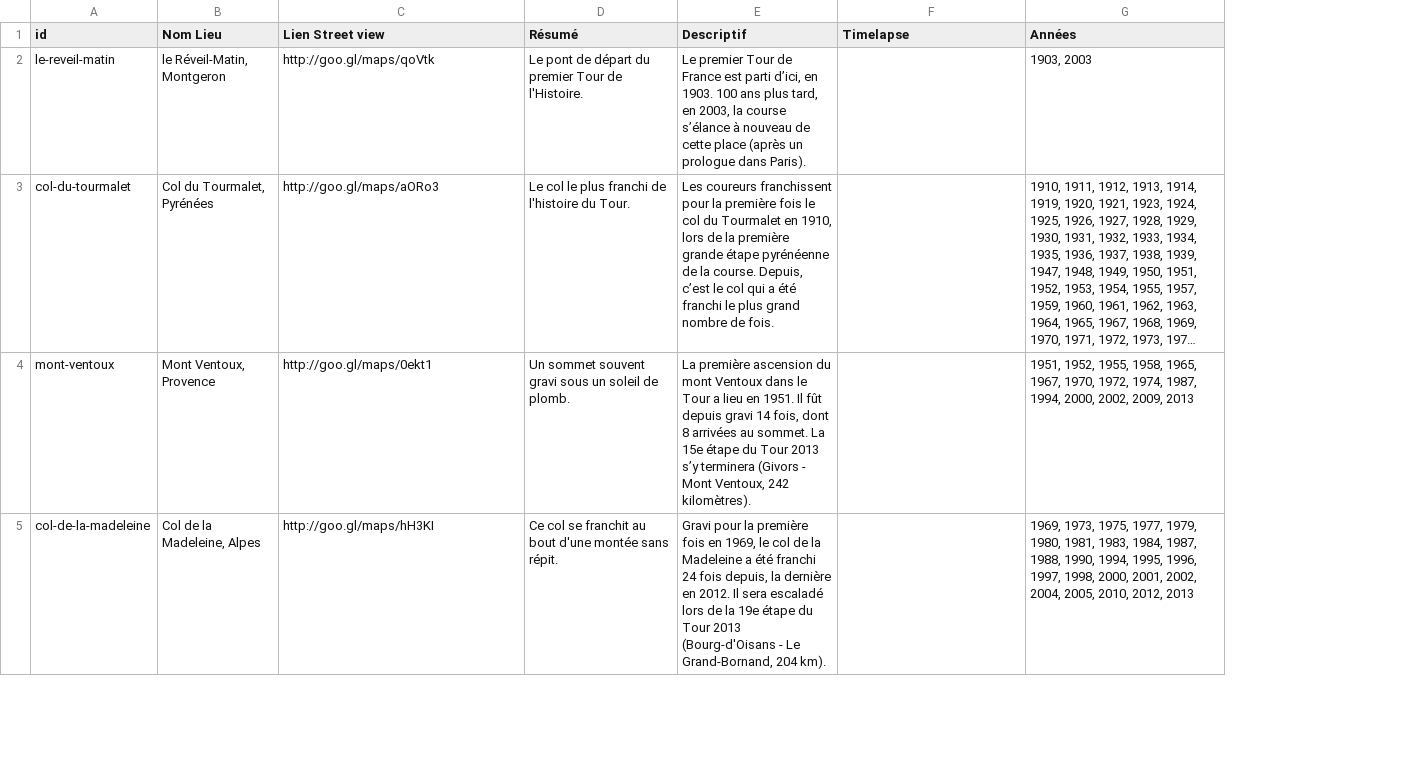
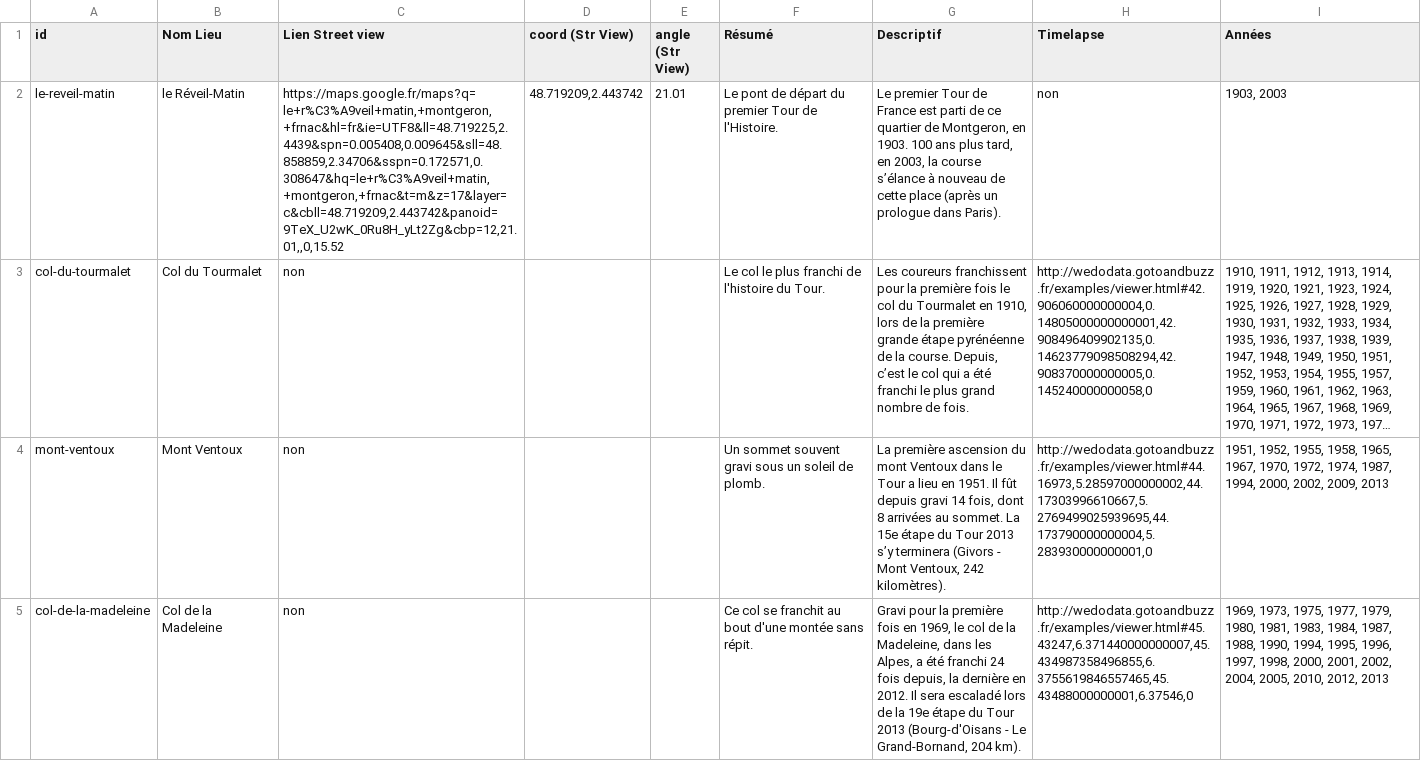
Before and after one commit to Mahi-Mahi/TDF2013, a CSV file: data/csv/Street Views BAT - Feuille1.csv, drawn as a sheet; only a part is shown; long unchanged cells end in …; addresses are those after the commit; the diff covers the shown part only; the diff names each change by its address in the sheet, - before the commit and + after, or states it on an @@ line.

Commit message:
new streetview csv

```diff
--- a/data/csv/Street Views BAT - Feuille1.csv
+++ b/data/csv/Street Views BAT - Feuille1.csv
+column D (coord (Str View)), row 2: 48.719209,2.443742
+column E (angle (Str View)), row 2: 21.01
-B2 (Nom Lieu): le Réveil-Matin, Montgeron
+B2 (Nom Lieu): le Réveil-Matin
-C2 (Lien Street view): http://goo.gl/maps/qoVtk
+C2 (Lien Street view): https://maps.google.fr/maps?q=le+r%C3%A9veil+matin,+montgeron,+frnac&hl=fr&ie=UTF8&ll=48.719225,2.4439&spn=0.005408,0.009645&sll=48.858859,2.34706&sspn=0.172571,0.308647&hq=le+r%C3%A9veil+matin,+montgeron,+frnac&t=m&z=17&layer=c&cbll=48.719209,2.443742&panoid=9TeX_U2wK_0Ru8H_yLt2Zg&cbp=12,21.01,,0,15.52
-G2 (Descriptif): …est parti d’ici, en 1903.…
+G2 (Descriptif): …est parti de ce quartier de Montgeron, en 1903.…
-H2 (Timelapse): (empty)
+H2 (Timelapse): non
-B3 (Nom Lieu): Col du Tourmalet, Pyrénées
+B3 (Nom Lieu): Col du Tourmalet
-C3 (Lien Street view): http://goo.gl/maps/aORo3
+C3 (Lien Street view): non
-H3 (Timelapse): (empty)
+H3 (Timelapse): http://wedodata.gotoandbuzz.fr/examples/viewer.html#42.906060000000004,0.14805000000000001,42.908496409902135,0.14623779098508294,42.908370000000005,0.145240000000058,0
-B4 (Nom Lieu): Mont Ventoux, Provence
+B4 (Nom Lieu): Mont Ventoux
-C4 (Lien Street view): http://goo.gl/maps/0ekt1
+C4 (Lien Street view): non
-H4 (Timelapse): (empty)
+H4 (Timelapse): http://wedodata.gotoandbuzz.fr/examples/viewer.html#44.16973,5.28597000000002,44.17303996610667,5.2769499025939695,44.173790000000004,5.283930000000001,0
-B5 (Nom Lieu): Col de la Madeleine, Alpes
+B5 (Nom Lieu): Col de la Madeleine
-C5 (Lien Street view): http://goo.gl/maps/hH3KI
+C5 (Lien Street view): non
-G5 (Descriptif): …de la Madeleine a été…
+G5 (Descriptif): …de la Madeleine, dans les Alpes, a été…
-H5 (Timelapse): (empty)
+H5 (Timelapse): http://wedodata.gotoandbuzz.fr/examples/viewer.html#45.43247,6.371440000000007,45.434987358496855,6.3755619846557465,45.43488000000001,6.37546,0
```
Also changed, not shown: 1 added row, 1 removed row and 39 edited cells elsewhere in this file.
